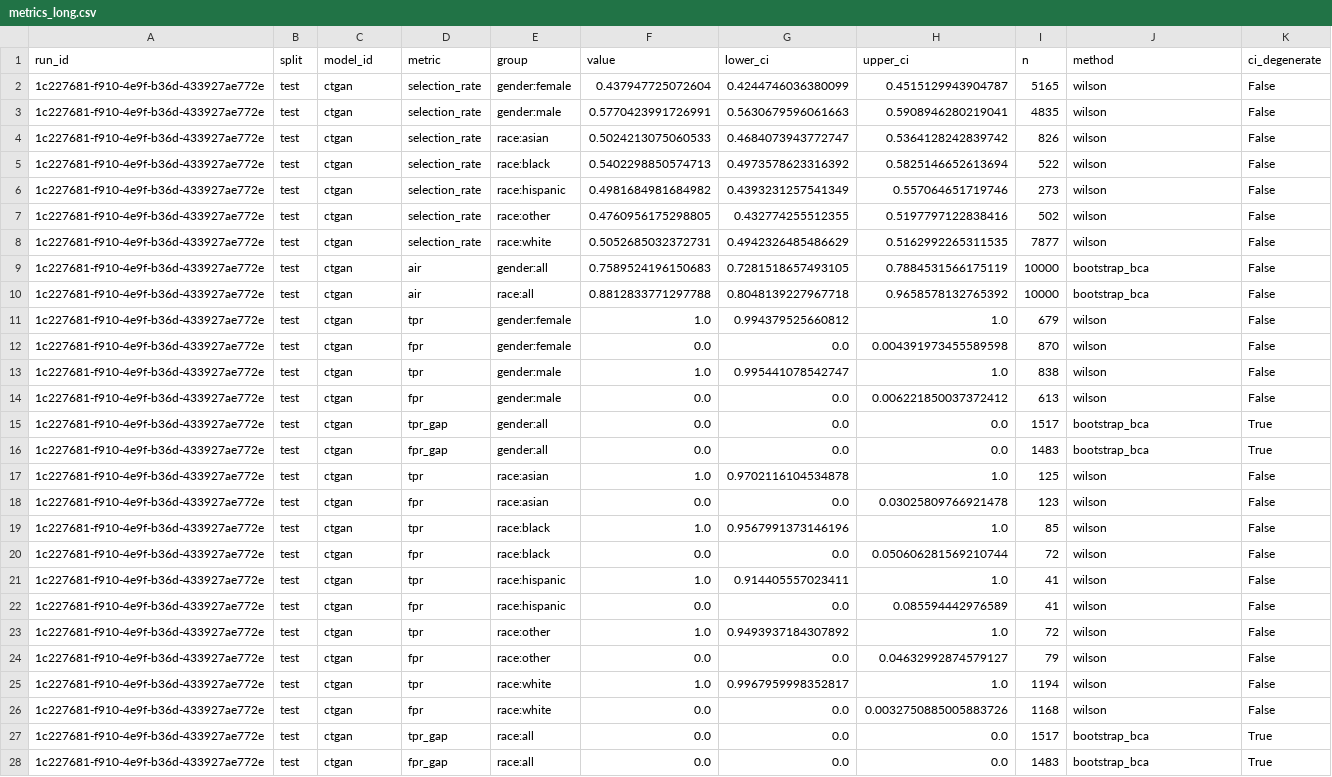
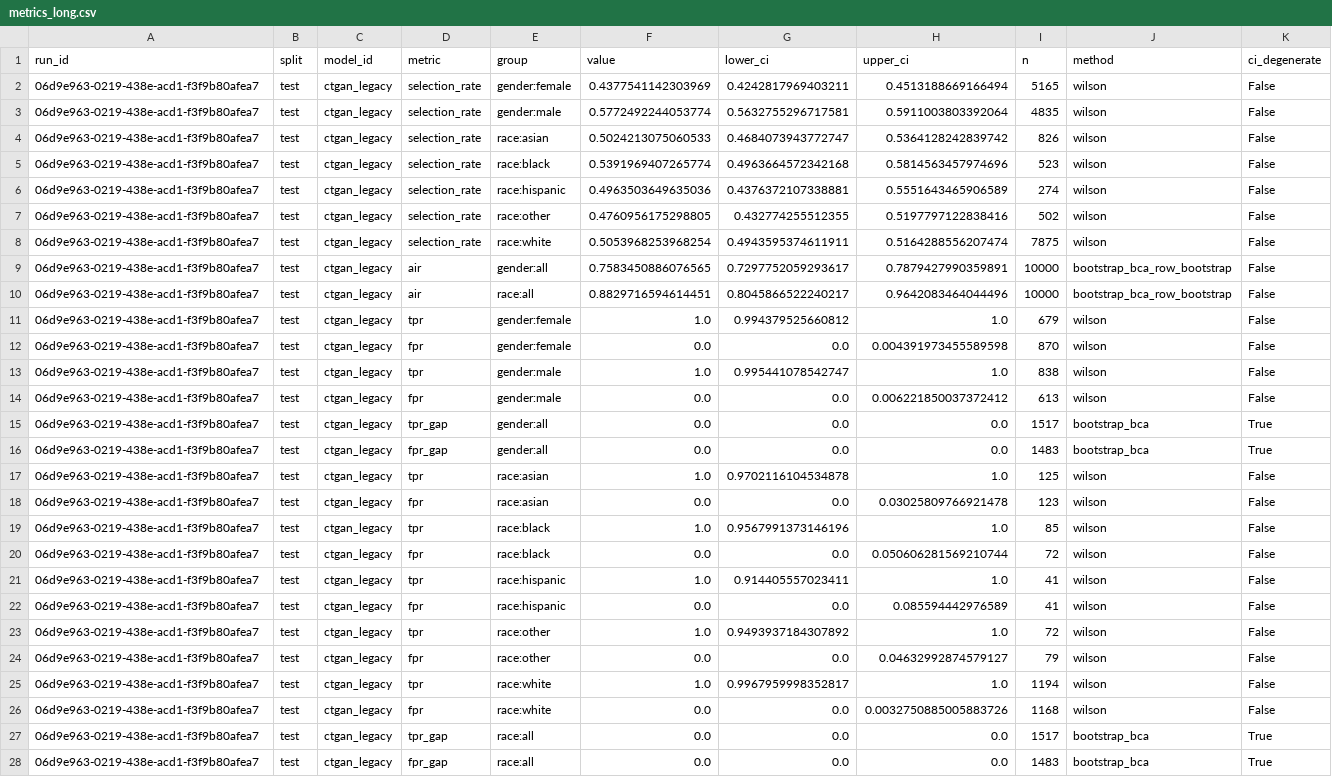
Before and after one commit to equilens-labs/fl-bsa-whitepaper, a CSV file: intake/metrics_long.csv, drawn as a sheet; the diff names each change by its address in the sheet, - before the commit and + after, or states it on an @@ line.

```diff
--- a/intake/metrics_long.csv
+++ b/intake/metrics_long.csv
-A2:A28 (run_id): 1c227681-f910-4e9f-b36d-433927ae772e
+A2:A28 (run_id): 06d9e963-0219-438e-acd1-f3f9b80afea7
-C2:C28 (model_id): ctgan
+C2:C28 (model_id): ctgan_legacy
-F2 (value): 0.437947725072604
+F2 (value): 0.4377541142303969
-G2 (lower_ci): 0.4244746036380099
+G2 (lower_ci): 0.4242817969403211
-H2 (upper_ci): 0.4515129943904787
+H2 (upper_ci): 0.4513188669166494
-F3 (value): 0.5770423991726991
+F3 (value): 0.5772492244053774
-G3 (lower_ci): 0.5630679596061663
+G3 (lower_ci): 0.5632755296717581
-H3 (upper_ci): 0.5908946280219041
+H3 (upper_ci): 0.5911003803392064
-F5 (value): 0.5402298850574713
+F5 (value): 0.5391969407265774
-G5 (lower_ci): 0.4973578623316392
+G5 (lower_ci): 0.4963664572342168
-H5 (upper_ci): 0.5825146652613694
+H5 (upper_ci): 0.5814563457974696
-I5 (n): 522
+I5 (n): 523
-F6 (value): 0.4981684981684982
+F6 (value): 0.4963503649635036
-G6 (lower_ci): 0.4393231257541349
+G6 (lower_ci): 0.4376372107338881
-H6 (upper_ci): 0.557064651719746
+H6 (upper_ci): 0.5551643465906589
-I6 (n): 273
+I6 (n): 274
-F8 (value): 0.5052685032372731
+F8 (value): 0.5053968253968254
-G8 (lower_ci): 0.4942326485486629
+G8 (lower_ci): 0.4943595374611911
-H8 (upper_ci): 0.5162992265311535
+H8 (upper_ci): 0.5164288556207474
-I8 (n): 7877
+I8 (n): 7875
-F9 (value): 0.7589524196150683
+F9 (value): 0.7583450886076565
-G9 (lower_ci): 0.7281518657493105
+G9 (lower_ci): 0.7297752059293617
-H9 (upper_ci): 0.7884531566175119
+H9 (upper_ci): 0.7879427990359891
-J9:J10 (method): bootstrap_bca
+J9:J10 (method): bootstrap_bca_row_bootstrap
-F10 (value): 0.8812833771297788
+F10 (value): 0.8829716594614451
-G10 (lower_ci): 0.8048139227967718
+G10 (lower_ci): 0.8045866522240217
-H10 (upper_ci): 0.9658578132765392
+H10 (upper_ci): 0.9642083464044496
```
Also changed, not shown: intake/group_confusion.csv, intake/selection_rates.csv, 31 other files.
